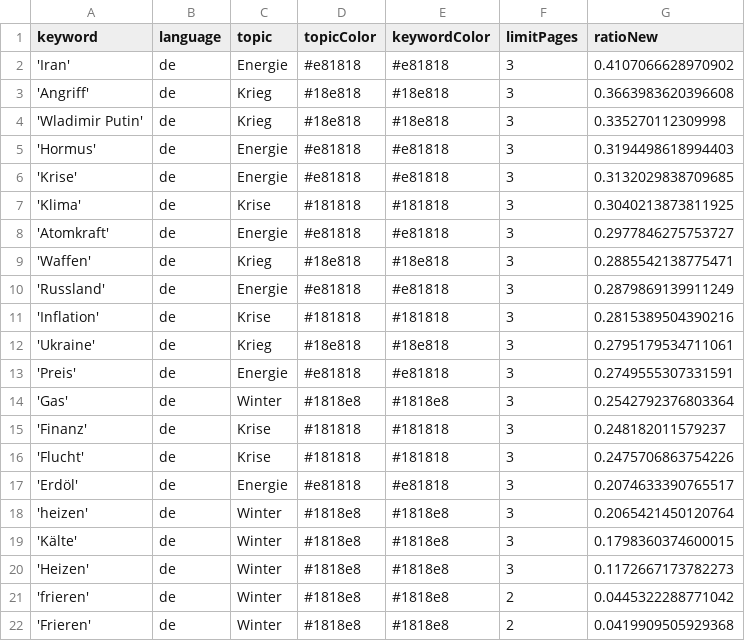
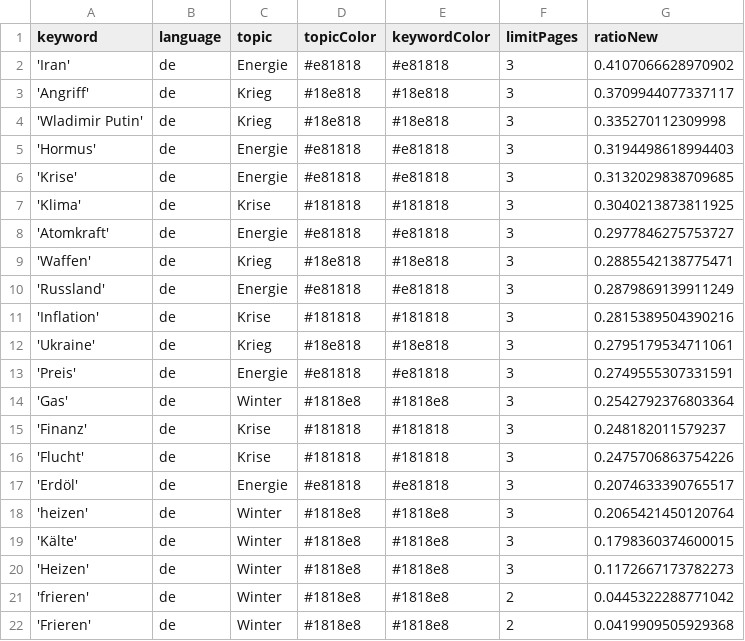
Before and after one commit to liese97-news/winterIsComing2, a CSV file: keywords.csv, drawn as a sheet.

```diff
--- a/keywords.csv
+++ b/keywords.csv
@@ -2,3 +2,3 @@ keyword,language,topic,topicColor,keywordColor,limitPages,ratioNew
 'Iran',de,Energie,#e81818,#e81818,3,0.4107066628970902
-'Angriff',de,Krieg,#18e818,#18e818,3,0.3663983620396608
+'Angriff',de,Krieg,#18e818,#18e818,3,0.3709944077337117
 'Wladimir Putin',de,Krieg,#18e818,#18e818,3,0.335270112309998
```
Also changed, not shown: 1 other file.
